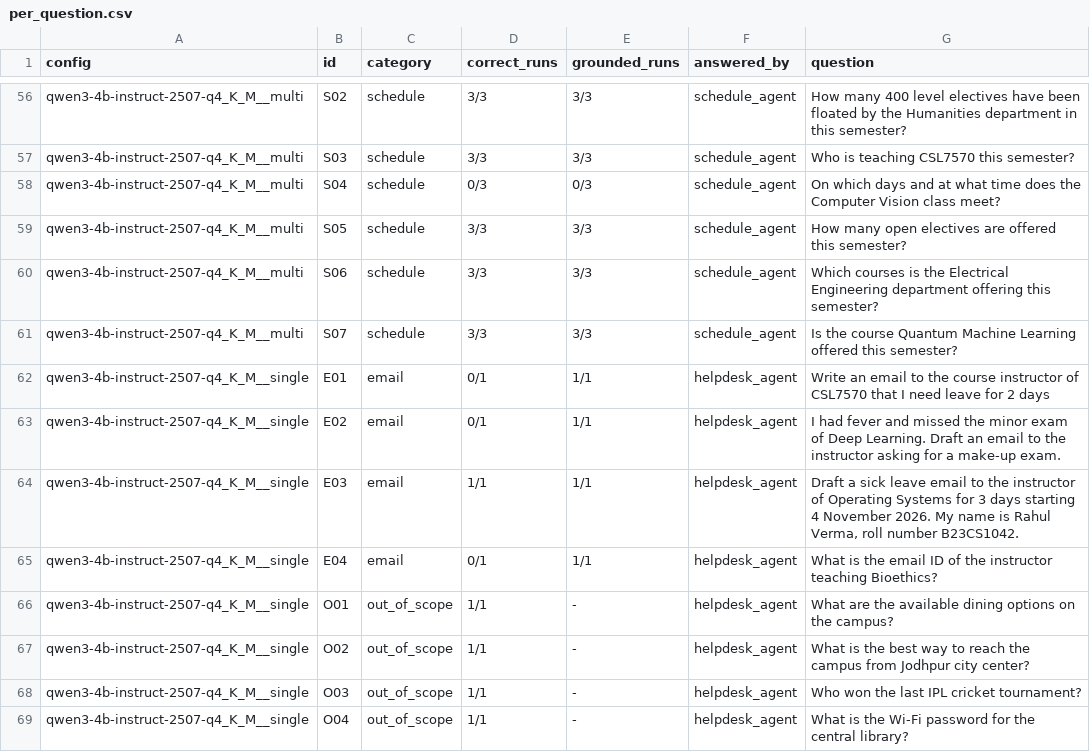
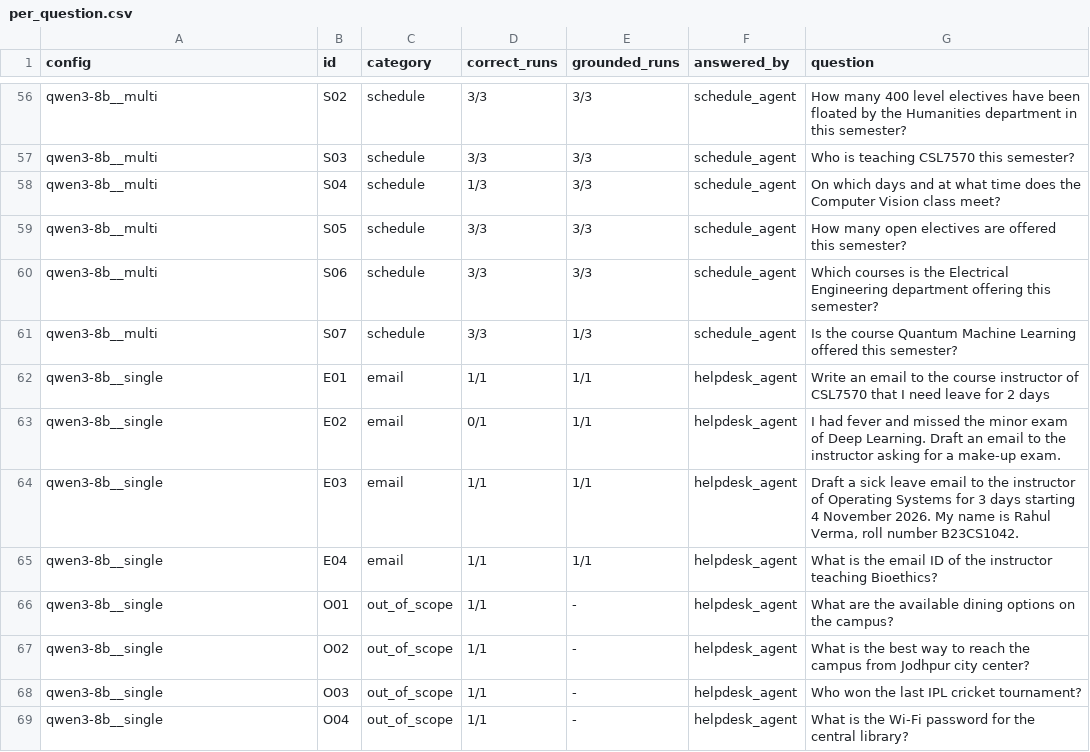
Before and after one commit to Arinpatel18/Multi-Agent-Academic-Helpdesk, a CSV file: eval/results/per_question.csv, drawn as a sheet; only a part is shown, gaps mark what is left out; the diff covers the shown part only; the diff names each change by its address in the sheet, - before the commit and + after, or states it on an @@ line.

```diff
--- a/eval/results/per_question.csv
+++ b/eval/results/per_question.csv
-A56:A61 (config): qwen3-4b-instruct-2507-q4_K_M__multi
+A56:A61 (config): qwen3-8b__multi
-D58 (correct_runs): 0/3
+D58 (correct_runs): 1/3
-E58 (grounded_runs): 0/3
+E58 (grounded_runs): 3/3
-E61 (grounded_runs): 3/3
+E61 (grounded_runs): 1/3
-A62:A69 (config): qwen3-4b-instruct-2507-q4_K_M__single
+A62:A69 (config): qwen3-8b__single
-D62 (correct_runs): 0/1
+D62 (correct_runs): 1/1
-D65 (correct_runs): 0/1
+D65 (correct_runs): 1/1
```
Also changed, not shown: 126 edited cells elsewhere in this file, 47 other files.
